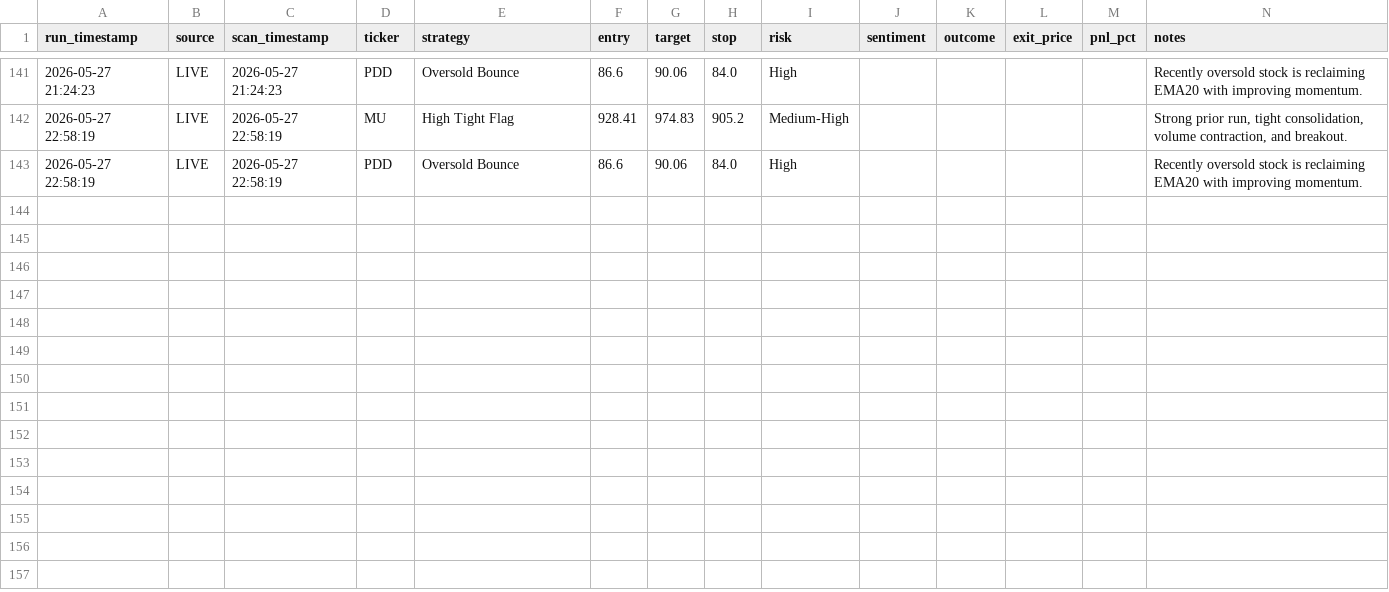
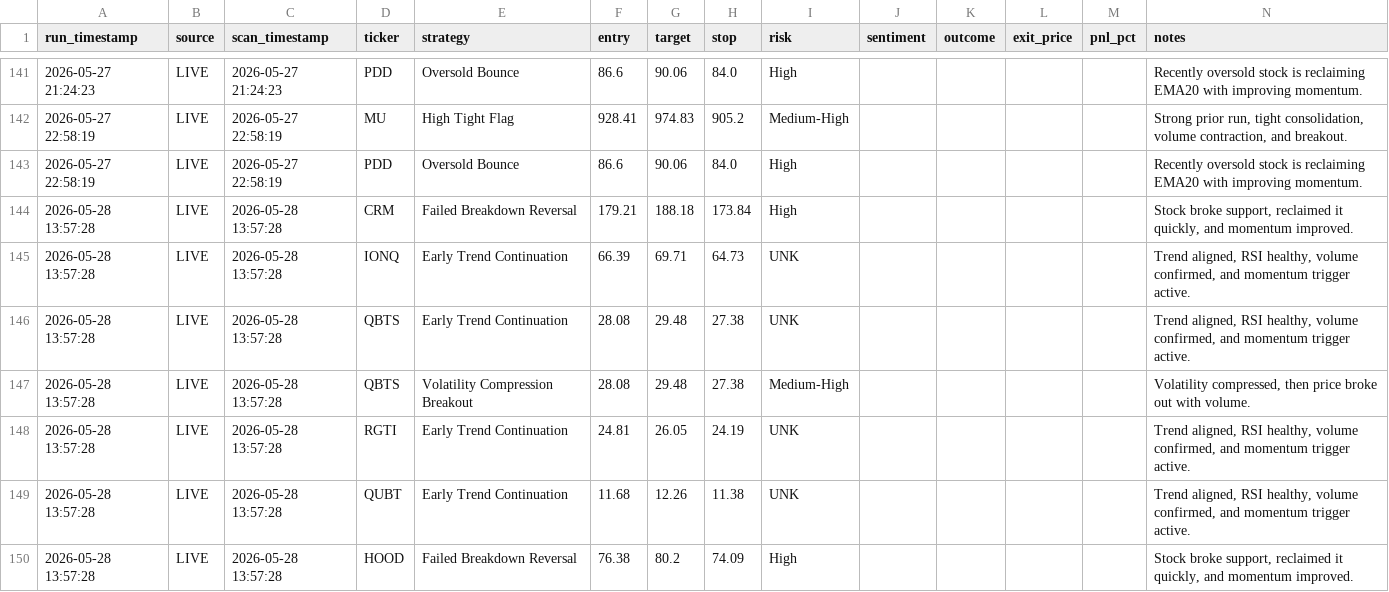
Before and after one commit to ankurjha83/swing-trade-gemini, a CSV file: results/signals.csv, drawn as a sheet; only a part is shown, gaps mark what is left out.

```diff
--- a/results/signals.csv
+++ b/results/signals.csv
@@ -143 +143,8 @@ run_timestamp,source,scan_timestamp,ticker,strategy,entry,target,stop,risk,senti
 2026-05-27 22:58:19,LIVE,2026-05-27 22:58:19,PDD,Oversold Bounce,86.6,90.06,84.0,High,,,,,Recently oversold stock is reclaiming EMA20 with improving momentum.
+2026-05-28 13:57:28,LIVE,2026-05-28 13:57:28,CRM,Failed Breakdown Reversal,179.21,188.18,173.84,High,,,,,"Stock broke support, reclaimed it quickly, and momentum improved."
+2026-05-28 13:57:28,LIVE,2026-05-28 13:57:28,IONQ,Early Trend Continuation,66.39,69.71,64.73,UNK,,,,,"Trend aligned, RSI healthy, volume confirmed, and momentum trigger active."
+2026-05-28 13:57:28,LIVE,2026-05-28 13:57:28,QBTS,Early Trend Continuation,28.08,29.48,27.38,UNK,,,,,"Trend aligned, RSI healthy, volume confirmed, and momentum trigger active."
+2026-05-28 13:57:28,LIVE,2026-05-28 13:57:28,QBTS,Volatility Compression Breakout,28.08,29.48,27.38,Medium-High,,,,,"Volatility compressed, then price broke out with volume."
+2026-05-28 13:57:28,LIVE,2026-05-28 13:57:28,RGTI,Early Trend Continuation,24.81,26.05,24.19,UNK,,,,,"Trend aligned, RSI healthy, volume confirmed, and momentum trigger active."
+2026-05-28 13:57:28,LIVE,2026-05-28 13:57:28,QUBT,Early Trend Continuation,11.68,12.26,11.38,UNK,,,,,"Trend aligned, RSI healthy, volume confirmed, and momentum trigger active."
+2026-05-28 13:57:28,LIVE,2026-05-28 13:57:28,HOOD,Failed Breakdown Reversal,76.38,80.2,74.09,High,,,,,"Stock broke support, reclaimed it quickly, and momentum improved."
```
